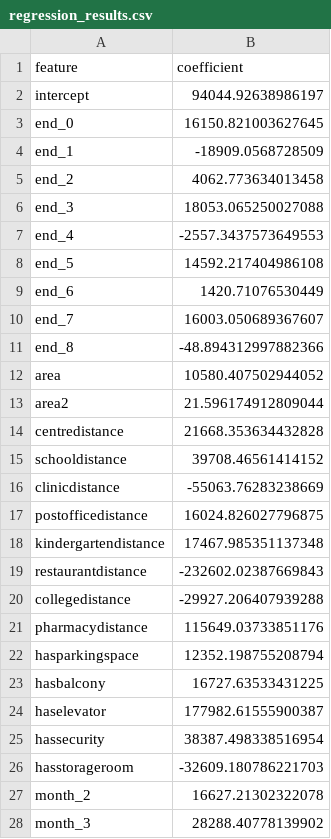
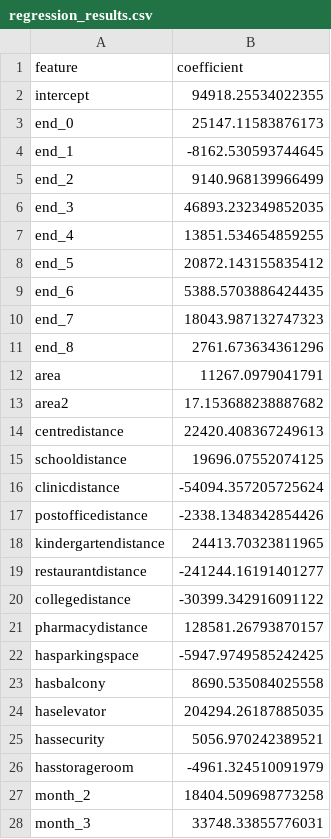
Before and after one commit to gsaco/High_Dimensional_Linear_Models, a CSV file: Python/output/regression_results.csv, drawn as a sheet; only a part is shown; the diff covers the shown part only.

```diff
--- a/Python/output/regression_results.csv
+++ b/Python/output/regression_results.csv
@@ -1,28 +1,28 @@
 feature,coefficient
-intercept,94044.92638986197
-end_0,16150.821003627645
-end_1,-18909.0568728509
-end_2,4062.773634013458
-end_3,18053.065250027088
-end_4,-2557.3437573649553
-end_5,14592.217404986108
-end_6,1420.71076530449
-end_7,16003.050689367607
-end_8,-48.894312997882366
-area,10580.407502944052
-area2,21.596174912809044
-centredistance,21668.353634432828
-schooldistance,39708.46561414152
-clinicdistance,-55063.76283238669
-postofficedistance,16024.826027796875
-kindergartendistance,17467.985351137348
-restaurantdistance,-232602.02387669843
-collegedistance,-29927.206407939288
-pharmacydistance,115649.03733851176
-hasparkingspace,12352.198755208794
-hasbalcony,16727.63533431225
-haselevator,177982.61555900387
-hassecurity,38387.498338516954
-hasstorageroom,-32609.180786221703
-month_2,16627.21302322078
-month_3,28288.40778139902
+intercept,94918.25534022355
+end_0,25147.11583876173
+end_1,-8162.530593744645
+end_2,9140.968139966499
+end_3,46893.232349852035
+end_4,13851.534654859255
+end_5,20872.143155835412
+end_6,5388.5703886424435
+end_7,18043.987132747323
+end_8,2761.673634361296
+area,11267.0979041791
+area2,17.153688238887682
+centredistance,22420.408367249613
+schooldistance,19696.07552074125
+clinicdistance,-54094.357205725624
+postofficedistance,-2338.1348342854426
+kindergartendistance,24413.70323811965
+restaurantdistance,-241244.16191401277
+collegedistance,-30399.342916091122
+pharmacydistance,128581.26793870157
+hasparkingspace,-5947.9749585242425
+hasbalcony,8690.535084025558
+haselevator,204294.26187885035
+hassecurity,5056.970242389521
+hasstorageroom,-4961.324510091979
+month_2,18404.509698773258
+month_3,33748.33855776031
```
Also changed, not shown: 13 edited cells elsewhere in this file, Julia/output/premium_analysis.csv, Julia/output/regression_results.csv, 11 other files.
